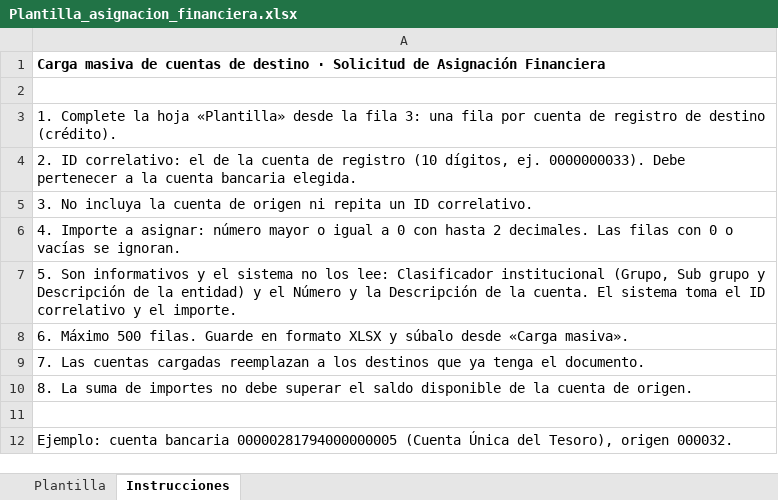
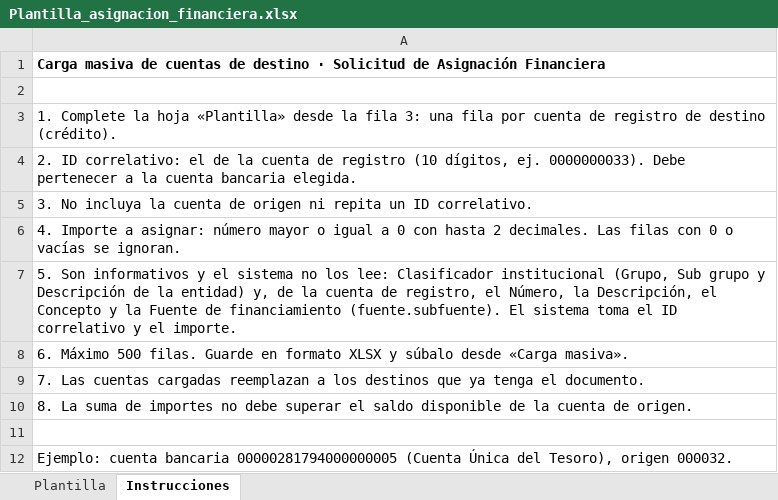
Before and after one commit to Adibto-dev/frontend-siaf-rp-snt, an Excel workbook: docs/plantillas/Plantilla_asignacion_financiera.xlsx, sheet Instrucciones, drawn as a sheet; values as stored, in another font and other column widths than the file's, no borders; the diff names each change by its address in the sheet, - before the commit and + after, or states it on an @@ line.

```diff
--- a/docs/plantillas/Plantilla_asignacion_financiera.xlsx (sheet Instrucciones)
+++ b/docs/plantillas/Plantilla_asignacion_financiera.xlsx (sheet Instrucciones)
-A7: …la entidad) y el Número y la Descripción de la cuenta. El sistema…
+A7: …la entidad) y, de la cuenta de registro, el Número, la Descripción, el Concepto y la Fuente de financiamiento (fuente.subfuente). El sistema…
```
Also changed, not shown: sheet Plantilla, 14 other files.
